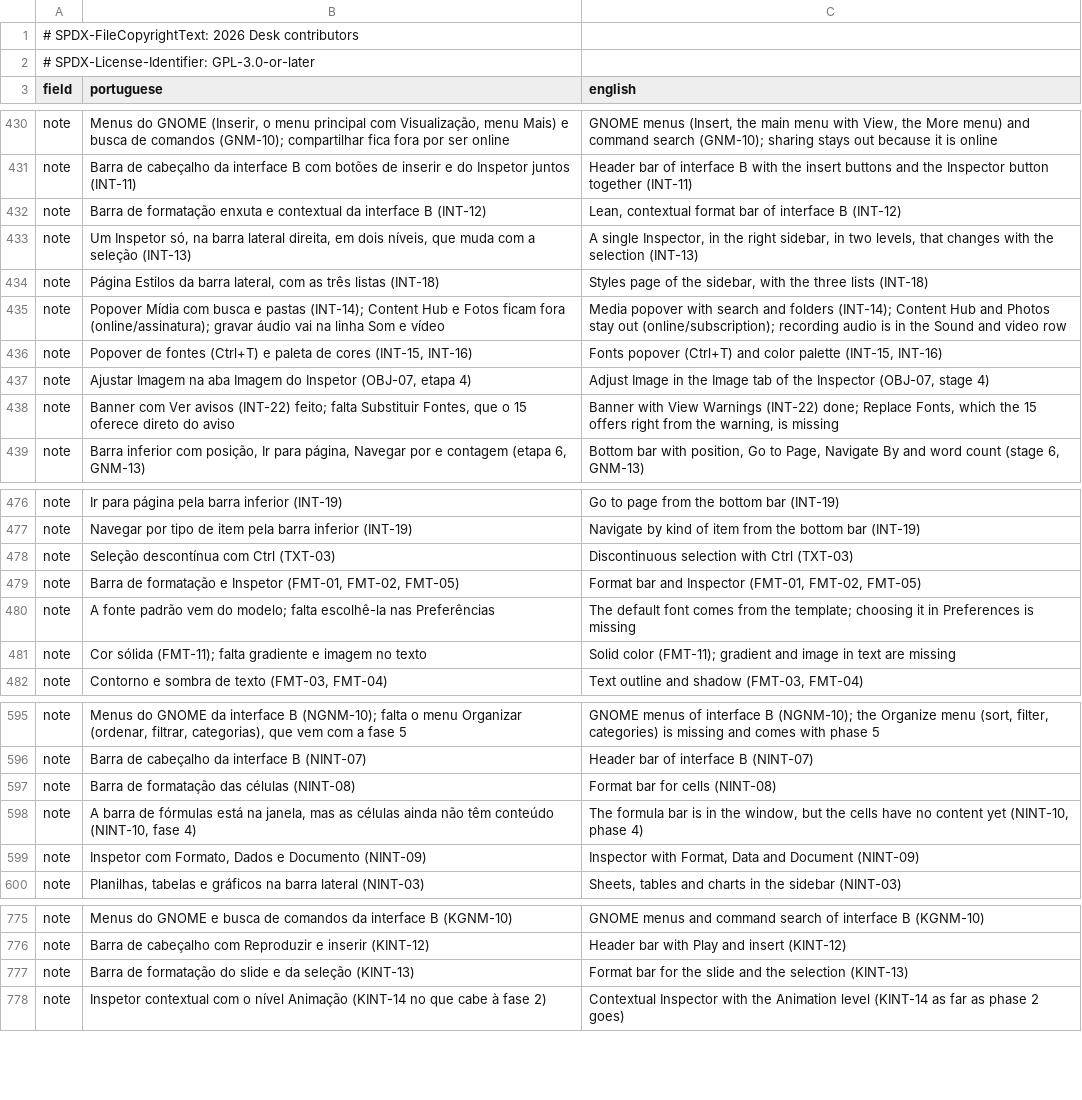
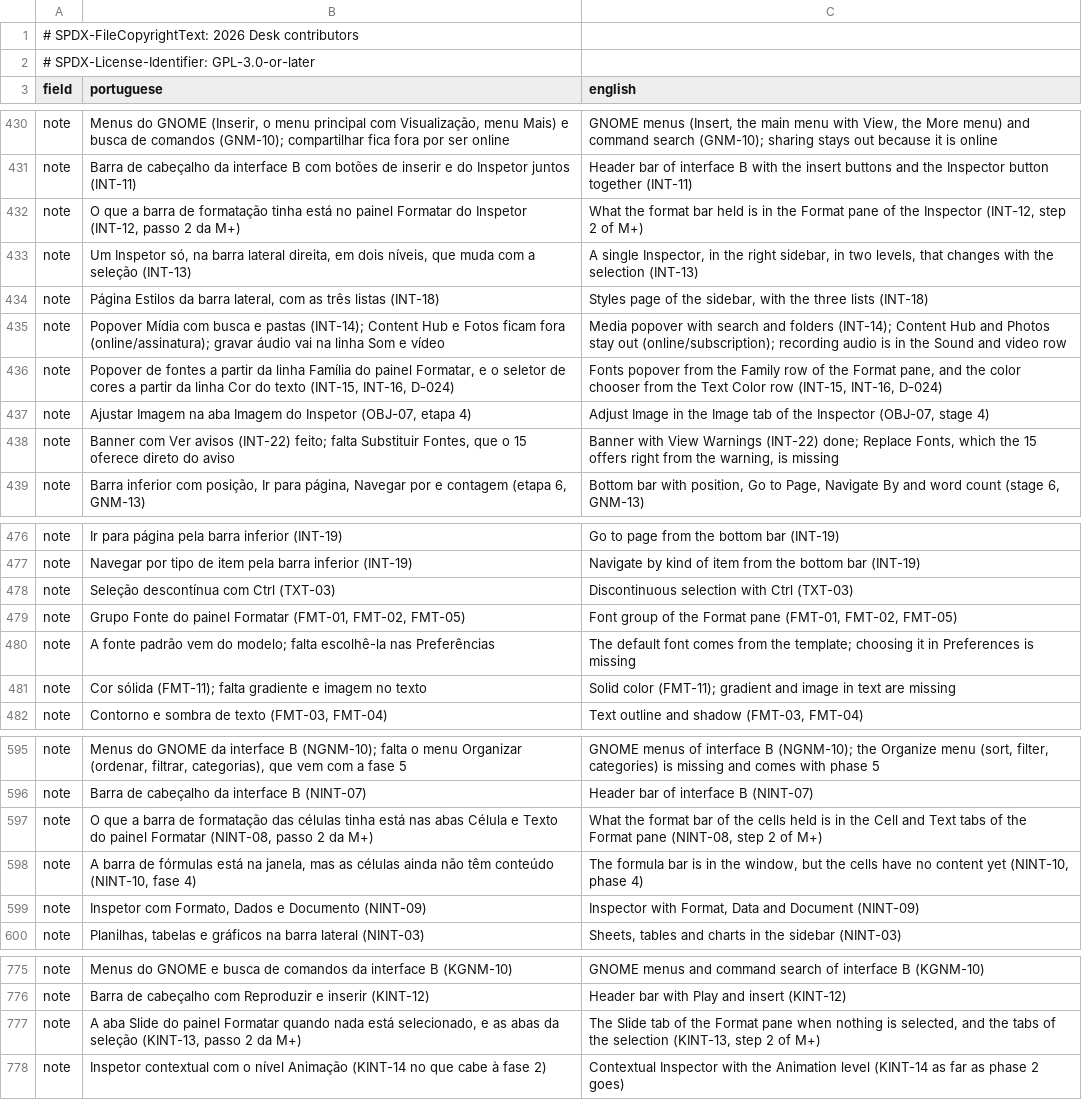
Before and after one commit to brahm/desk, a TSV file: corpus/inventory/translations.tsv, drawn as a sheet; only a part is shown, gaps mark what is left out.

```diff
--- a/corpus/inventory/translations.tsv
+++ b/corpus/inventory/translations.tsv
@@ -431,3 +431,3 @@ note	Menus do GNOME (Inserir, o menu principal com Visualização, menu Mais) e
 note	Barra de cabeçalho da interface B com botões de inserir e do Inspetor juntos (INT-11)	Header bar of interface B with the insert buttons and the Inspector button together (INT-11)
-note	Barra de formatação enxuta e contextual da interface B (INT-12)	Lean, contextual format bar of interface B (INT-12)
+note	O que a barra de formatação tinha está no painel Formatar do Inspetor (INT-12, passo 2 da M+)	What the format bar held is in the Format pane of the Inspector (INT-12, step 2 of M+)
 note	Um Inspetor só, na barra lateral direita, em dois níveis, que muda com a seleção (INT-13)	A single Inspector, in the right sidebar, in two levels, that changes with the selection (INT-13)
@@ -435,3 +435,3 @@ note	Página Estilos da barra lateral, com as três listas (INT-18)	Styles page
 note	Popover Mídia com busca e pastas (INT-14); Content Hub e Fotos ficam fora (online/assinatura); gravar áudio vai na linha Som e vídeo	Media popover with search and folders (INT-14); Content Hub and Photos stay out (online/subscription); recording audio is in the Sound and video row
-note	Popover de fontes (Ctrl+T) e paleta de cores (INT-15, INT-16)	Fonts popover (Ctrl+T) and color palette (INT-15, INT-16)
+note	Popover de fontes a partir da linha Família do painel Formatar, e o seletor de cores a partir da linha Cor do texto (INT-15, INT-16, D-024)	Fonts popover from the Family row of the Format pane, and the color chooser from the Text Color row (INT-15, INT-16, D-024)
 note	Ajustar Imagem na aba Imagem do Inspetor (OBJ-07, etapa 4)	Adjust Image in the Image tab of the Inspector (OBJ-07, stage 4)
@@ -478,3 +478,3 @@ note	Navegar por tipo de item pela barra inferior (INT-19)	Navigate by kind of i
 note	Seleção descontínua com Ctrl (TXT-03)	Discontinuous selection with Ctrl (TXT-03)
-note	Barra de formatação e Inspetor (FMT-01, FMT-02, FMT-05)	Format bar and Inspector (FMT-01, FMT-02, FMT-05)
+note	Grupo Fonte do painel Formatar (FMT-01, FMT-02, FMT-05)	Font group of the Format pane (FMT-01, FMT-02, FMT-05)
 note	A fonte padrão vem do modelo; falta escolhê-la nas Preferências	The default font comes from the template; choosing it in Preferences is missing
@@ -596,3 +596,3 @@ note	Menus do GNOME da interface B (NGNM-10); falta o menu Organizar (ordenar, f
 note	Barra de cabeçalho da interface B (NINT-07)	Header bar of interface B (NINT-07)
-note	Barra de formatação das células (NINT-08)	Format bar for cells (NINT-08)
+note	O que a barra de formatação das células tinha está nas abas Célula e Texto do painel Formatar (NINT-08, passo 2 da M+)	What the format bar of the cells held is in the Cell and Text tabs of the Format pane (NINT-08, step 2 of M+)
 note	A barra de fórmulas está na janela, mas as células ainda não têm conteúdo (NINT-10, fase 4)	The formula bar is in the window, but the cells have no content yet (NINT-10, phase 4)
@@ -776,3 +776,3 @@ note	Menus do GNOME e busca de comandos da interface B (KGNM-10)	GNOME menus and
 note	Barra de cabeçalho com Reproduzir e inserir (KINT-12)	Header bar with Play and insert (KINT-12)
-note	Barra de formatação do slide e da seleção (KINT-13)	Format bar for the slide and the selection (KINT-13)
+note	A aba Slide do painel Formatar quando nada está selecionado, e as abas da seleção (KINT-13, passo 2 da M+)	The Slide tab of the Format pane when nothing is selected, and the tabs of the selection (KINT-13, step 2 of M+)
 note	Inspetor contextual com o nível Animação (KINT-14 no que cabe à fase 2)	Contextual Inspector with the Animation level (KINT-14 as far as phase 2 goes)
```
Also changed, not shown: corpus/inventory/slides.tsv, corpus/inventory/tables.tsv, 38 other files.
